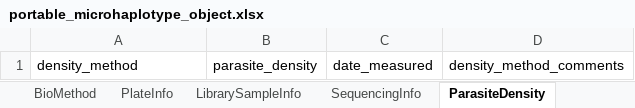
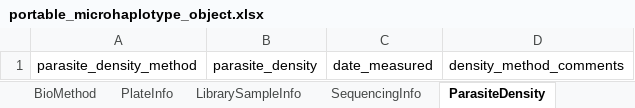
Before and after one commit to PlasmoGenEpi/portable-microhaplotype-object, an Excel workbook: project/excel/portable_microhaplotype_object.xlsx, sheet ParasiteDensity, drawn as a sheet; values as stored, in another font and other column widths than the file's, no borders; the diff names each change by its address in the sheet, - before the commit and + after, or states it on an @@ line.

```diff
--- a/project/excel/portable_microhaplotype_object.xlsx (sheet ParasiteDensity)
+++ b/project/excel/portable_microhaplotype_object.xlsx (sheet ParasiteDensity)
-A1: density_method
+A1: parasite_density_method
```
Also changed, not shown: sheet LibrarySampleInfo, sheet PortableMicrohaplotypeObject, sheet SpecimenInfo, 11 other files.
